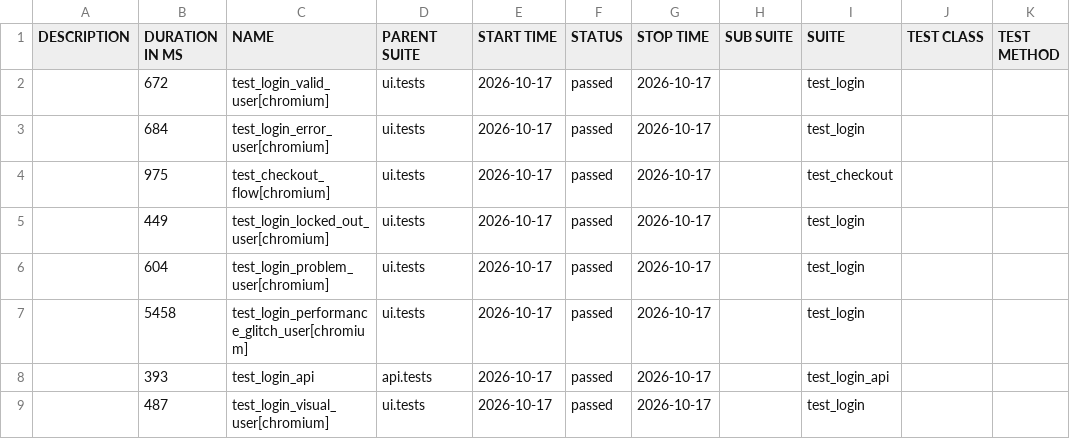
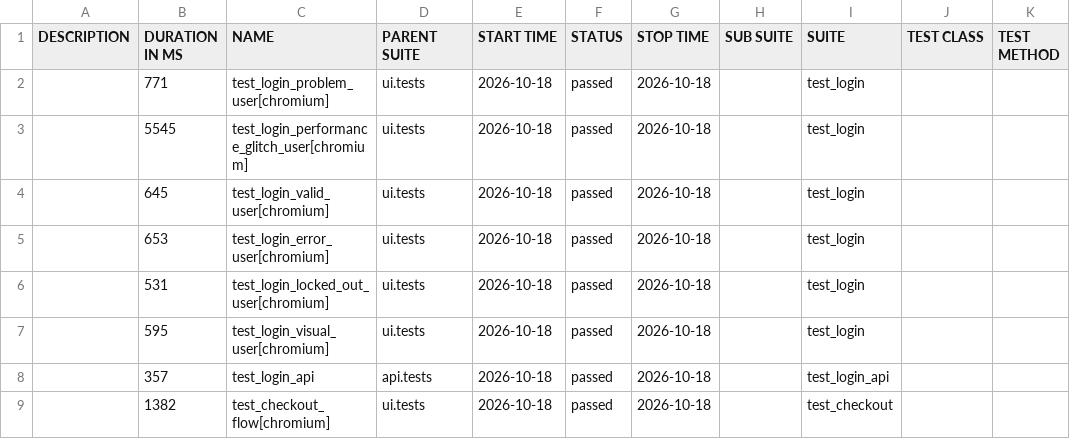
Before and after one commit to bichvt233/fv-automation-framework, a CSV file: data/suites.csv, drawn as a sheet.

```diff
--- a/data/suites.csv
+++ b/data/suites.csv
@@ -1,9 +1,9 @@
 "DESCRIPTION","DURATION IN MS","NAME","PARENT SUITE","START TIME","STATUS","STOP TIME","SUB SUITE","SUITE","TEST CLASS","TEST METHOD"
-"","672","test_login_valid_user[chromium]","ui.tests","2026-10-17","passed","2026-10-17","","test_login","",""
-"","684","test_login_error_user[chromium]","ui.tests","2026-10-17","passed","2026-10-17","","test_login","",""
-"","975","test_checkout_flow[chromium]","ui.tests","2026-10-17","passed","2026-10-17","","test_checkout","",""
-"","449","test_login_locked_out_user[chromium]","ui.tests","2026-10-17","passed","2026-10-17","","test_login","",""
-"","604","test_login_problem_user[chromium]","ui.tests","2026-10-17","passed","2026-10-17","","test_login","",""
-"","5458","test_login_performance_glitch_user[chromium]","ui.tests","2026-10-17","passed","2026-10-17","","test_login","",""
-"","393","test_login_api","api.tests","2026-10-17","passed","2026-10-17","","test_login_api","",""
-"","487","test_login_visual_user[chromium]","ui.tests","2026-10-17","passed","2026-10-17","","test_login","",""
+"","771","test_login_problem_user[chromium]","ui.tests","2026-10-18","passed","2026-10-18","","test_login","",""
+"","5545","test_login_performance_glitch_user[chromium]","ui.tests","2026-10-18","passed","2026-10-18","","test_login","",""
+"","645","test_login_valid_user[chromium]","ui.tests","2026-10-18","passed","2026-10-18","","test_login","",""
+"","653","test_login_error_user[chromium]","ui.tests","2026-10-18","passed","2026-10-18","","test_login","",""
+"","531","test_login_locked_out_user[chromium]","ui.tests","2026-10-18","passed","2026-10-18","","test_login","",""
+"","595","test_login_visual_user[chromium]","ui.tests","2026-10-18","passed","2026-10-18","","test_login","",""
+"","357","test_login_api","api.tests","2026-10-18","passed","2026-10-18","","test_login_api","",""
+"","1382","test_checkout_flow[chromium]","ui.tests","2026-10-18","passed","2026-10-18","","test_checkout","",""
```
Also changed, not shown: 30 other files.
